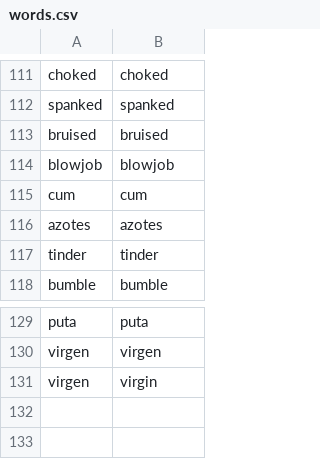
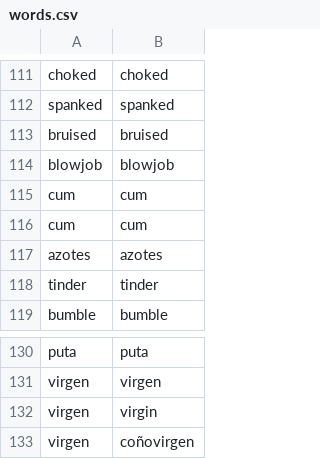
Before and after one commit to belikosa/sex_is_glitching, a CSV file: words.csv, drawn as a sheet; only a part is shown, gaps mark what is left out; the diff names each change by its address in the sheet, - before the commit and + after, or states it on an @@ line.

```diff
--- a/words.csv
+++ b/words.csv
+row 115: cum | cum
+row 133: virgen | coñovirgen
```
Also changed, not shown: 2 other files.
